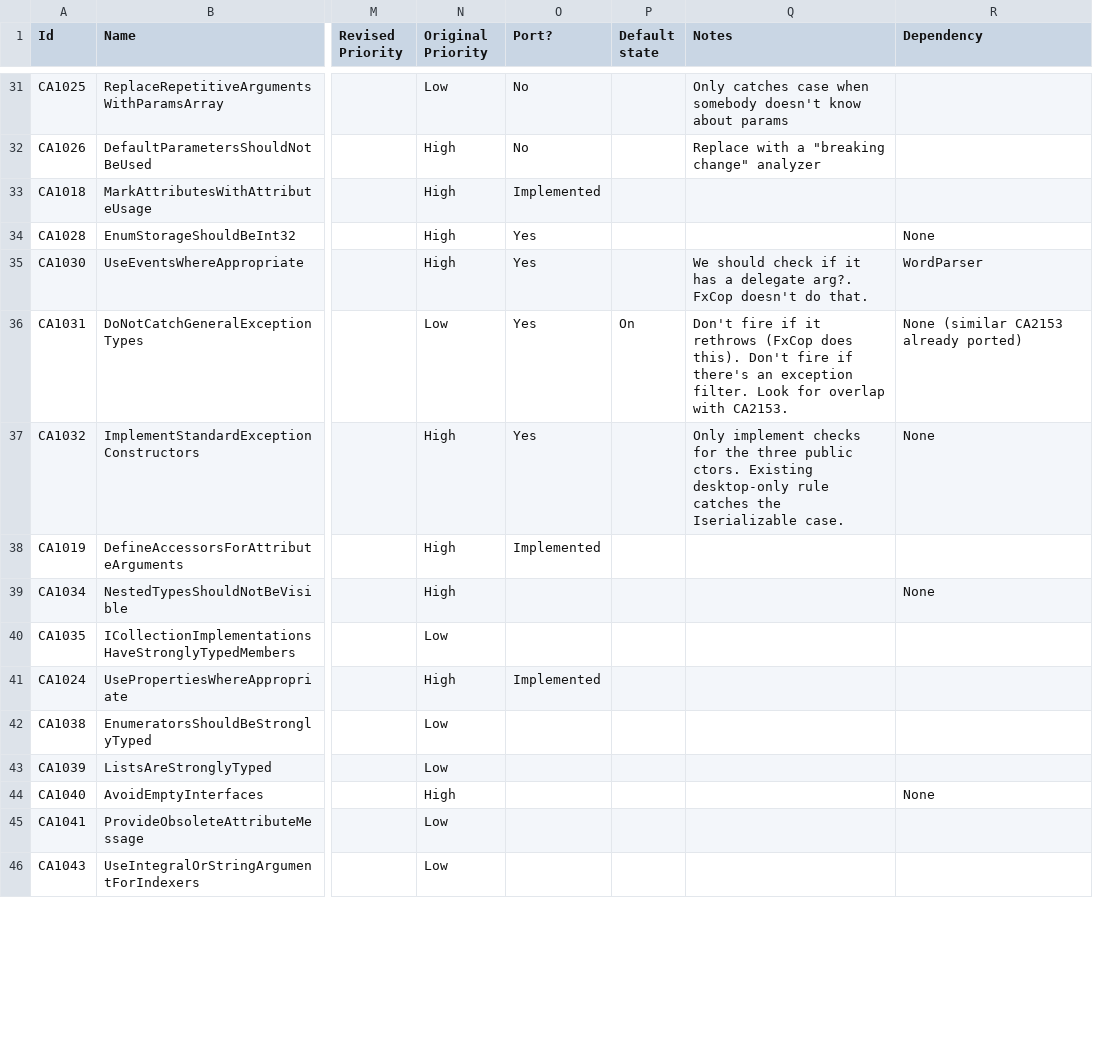
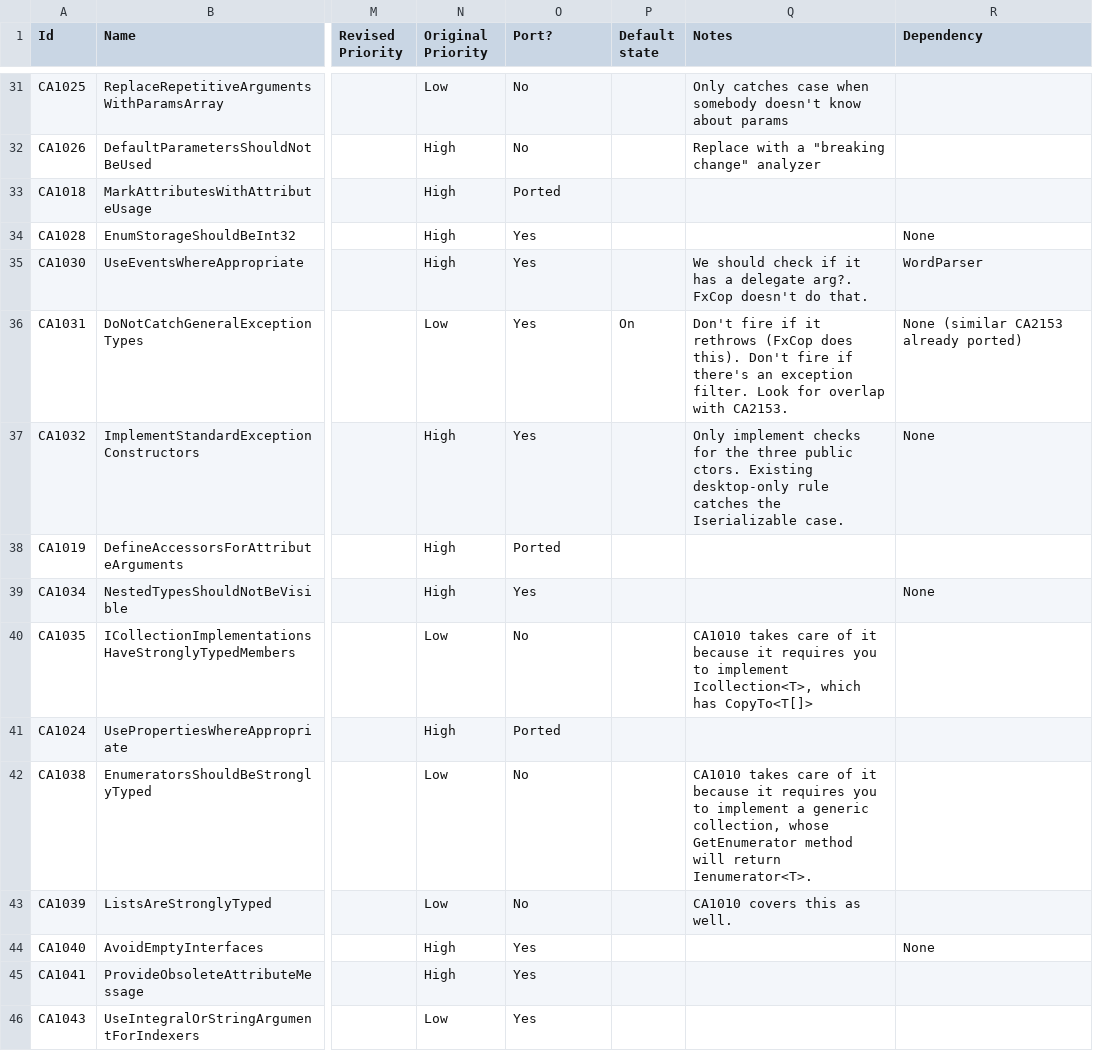
Before and after one commit to dotnet/roslyn-analyzers, a CSV file: RulesInventory.csv, drawn as a sheet; only a part is shown, gaps mark what is left out; the diff covers the shown part only; the diff names each change by its address in the sheet, - before the commit and + after, or states it on an @@ line.

```diff
--- a/RulesInventory.csv
+++ b/RulesInventory.csv
-O33 (Port?): Implemented
+O33 (Port?): Ported
-O38 (Port?): Implemented
+O38 (Port?): Ported
-O39 (Port?): (empty)
+O39 (Port?): Yes
-O40 (Port?): (empty)
+O40 (Port?): No
-Q40 (Notes): (empty)
+Q40 (Notes): CA1010 takes care of it because it requires you to implement Icollection<T>, which has CopyTo<T[]>
-O41 (Port?): Implemented
+O41 (Port?): Ported
-O42:O43 (Port?): (empty)
+O42:O43 (Port?): No
-Q42 (Notes): (empty)
+Q42 (Notes): CA1010 takes care of it because it requires you to implement a generic collection, whose GetEnumerator method will return Ienumerator<T>.
-Q43 (Notes): (empty)
+Q43 (Notes): CA1010 covers this as well.
-O44:O46 (Port?): (empty)
+O44:O46 (Port?): Yes
-N45 (Original Priority): Low
+N45 (Original Priority): High
```
Also changed, not shown: 82 edited cells elsewhere in this file.
